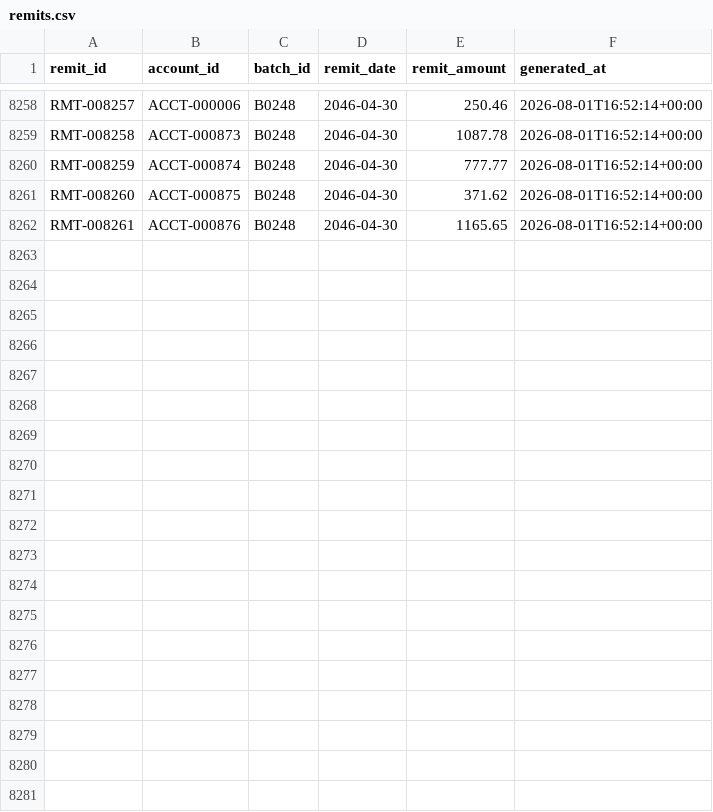
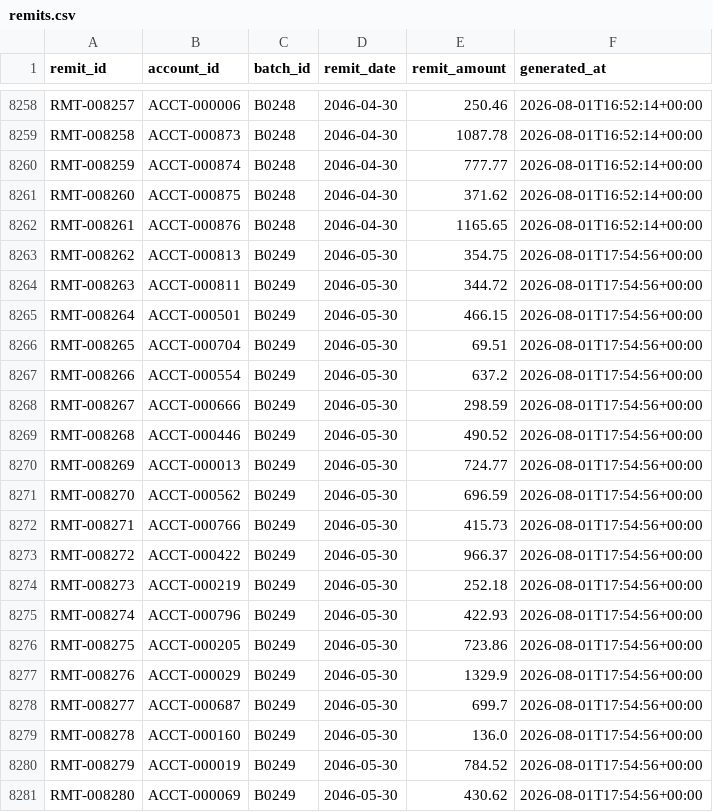
Before and after one commit to jelendu/remit-reconciliation-engine, a CSV file: data_gen/output/remits.csv, drawn as a sheet; only a part is shown, gaps mark what is left out; the diff covers the shown part only; the diff names each change by its address in the sheet, - before the commit and + after, or states it on an @@ line.

```diff
--- a/data_gen/output/remits.csv
+++ b/data_gen/output/remits.csv
+row 8263: RMT-008262 | ACCT-000813 | B0249 | 2046-05-30 | 354.75 | 2026-08-01T17:54:56+00:00
+row 8264: RMT-008263 | ACCT-000811 | B0249 | 2046-05-30 | 344.72 | 2026-08-01T17:54:56+00:00
+row 8265: RMT-008264 | ACCT-000501 | B0249 | 2046-05-30 | 466.15 | 2026-08-01T17:54:56+00:00
+row 8266: RMT-008265 | ACCT-000704 | B0249 | 2046-05-30 | 69.51 | 2026-08-01T17:54:56+00:00
+row 8267: RMT-008266 | ACCT-000554 | B0249 | 2046-05-30 | 637.2 | 2026-08-01T17:54:56+00:00
+row 8268: RMT-008267 | ACCT-000666 | B0249 | 2046-05-30 | 298.59 | 2026-08-01T17:54:56+00:00
+row 8269: RMT-008268 | ACCT-000446 | B0249 | 2046-05-30 | 490.52 | 2026-08-01T17:54:56+00:00
+row 8270: RMT-008269 | ACCT-000013 | B0249 | 2046-05-30 | 724.77 | 2026-08-01T17:54:56+00:00
+row 8271: RMT-008270 | ACCT-000562 | B0249 | 2046-05-30 | 696.59 | 2026-08-01T17:54:56+00:00
+row 8272: RMT-008271 | ACCT-000766 | B0249 | 2046-05-30 | 415.73 | 2026-08-01T17:54:56+00:00
+row 8273: RMT-008272 | ACCT-000422 | B0249 | 2046-05-30 | 966.37 | 2026-08-01T17:54:56+00:00
+row 8274: RMT-008273 | ACCT-000219 | B0249 | 2046-05-30 | 252.18 | 2026-08-01T17:54:56+00:00
+row 8275: RMT-008274 | ACCT-000796 | B0249 | 2046-05-30 | 422.93 | 2026-08-01T17:54:56+00:00
+row 8276: RMT-008275 | ACCT-000205 | B0249 | 2046-05-30 | 723.86 | 2026-08-01T17:54:56+00:00
+row 8277: RMT-008276 | ACCT-000029 | B0249 | 2046-05-30 | 1329.9 | 2026-08-01T17:54:56+00:00
+row 8278: RMT-008277 | ACCT-000687 | B0249 | 2046-05-30 | 699.7 | 2026-08-01T17:54:56+00:00
+row 8279: RMT-008278 | ACCT-000160 | B0249 | 2046-05-30 | 136.0 | 2026-08-01T17:54:56+00:00
+row 8280: RMT-008279 | ACCT-000019 | B0249 | 2046-05-30 | 784.52 | 2026-08-01T17:54:56+00:00
+row 8281: RMT-008280 | ACCT-000069 | B0249 | 2046-05-30 | 430.62 | 2026-08-01T17:54:56+00:00
```
Also changed, not shown: 10 added rows elsewhere in this file, data_gen/output/_scenarios.csv, data_gen/output/adjustment_amts.csv, 17 other files.
